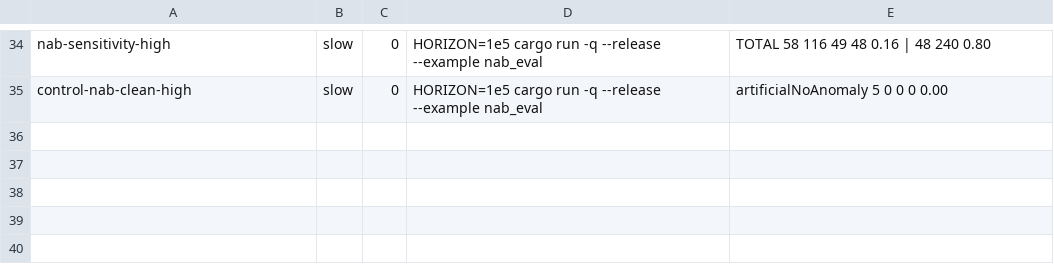
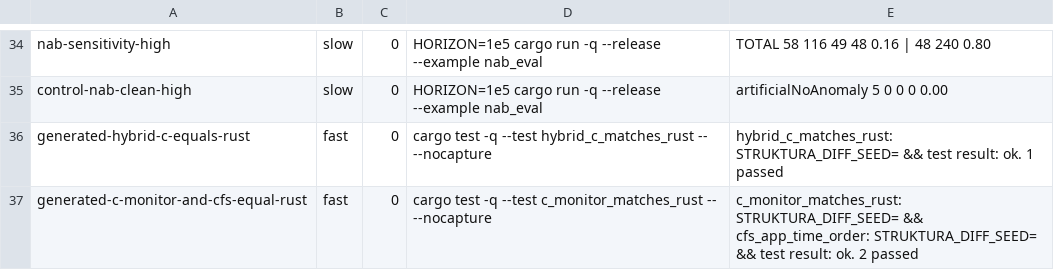
Before and after one commit to koscak-labs/struktura, a TSV file: docs/claims.tsv, drawn as a sheet; only a part is shown, gaps mark what is left out; the diff names each change by its address in the sheet, - before the commit and + after, or states it on an @@ line.

Commit message:
ci: daily differential of every C generator against the Rust reference
differential.yml runs each generator's differential test in its own job
(hybrid, C monitor, cFS app): with the fixed default seed on every push and
pull request, and with the date as the seed every day, so new inputs are
tried daily. The seed is printed, and a mismatch fails the run.

The C monitor and cFS app tests now take STRUKTURA_DIFF_SEED like the hybrid
test (through tests/common::diff_seed); their default seeds are unchanged.

docs/claims.tsv: two rows, "generated hybrid C equals the Rust reference"
and "generated C monitor and cFS app equal the Rust reference".

```diff
--- a/docs/claims.tsv
+++ b/docs/claims.tsv
+row 36: generated-hybrid-c-equals-rust | fast | 0 | cargo test -q --test hybrid_c_matches_rust -- --nocapture | hybrid_c_matches_rust: STRUKTURA_DIFF_SEED= && test result: ok. 1 passed
+row 37: generated-c-monitor-and-cfs-equal-rust | fast | 0 | cargo test -q --test c_monitor_matches_rust -- --nocapture | c_monitor_matches_rust: STRUKTURA_DIFF_SEED= && cfs_app_time_order: STRUKTURA_DIFF_SEED= && test result: ok. 2 passed
```
Also changed, not shown: 3 other files.
